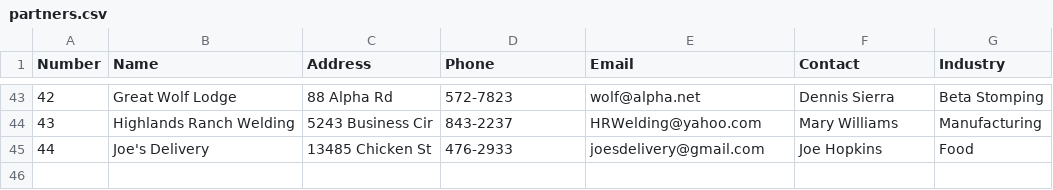
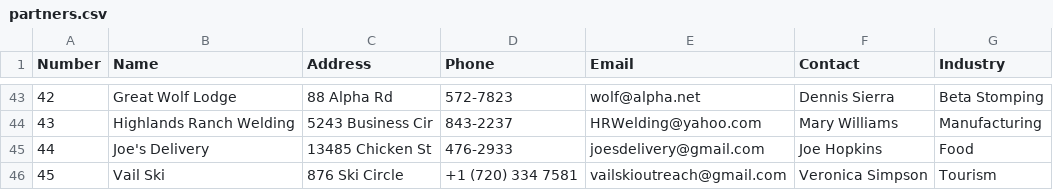
Before and after one commit to toritabb/FBLA-Coding-and-Programming, a CSV file: partners.csv, drawn as a sheet; only a part is shown, gaps mark what is left out; the diff names each change by its address in the sheet, - before the commit and + after, or states it on an @@ line.

```diff
--- a/partners.csv
+++ b/partners.csv
+row 46: 45 | Vail Ski | 876 Ski Circle | +1 (720) 334 7581 | vailskioutreach@gmail.com | Veronica Simpson | Tourism
```
Also changed, not shown: 2 other files.
